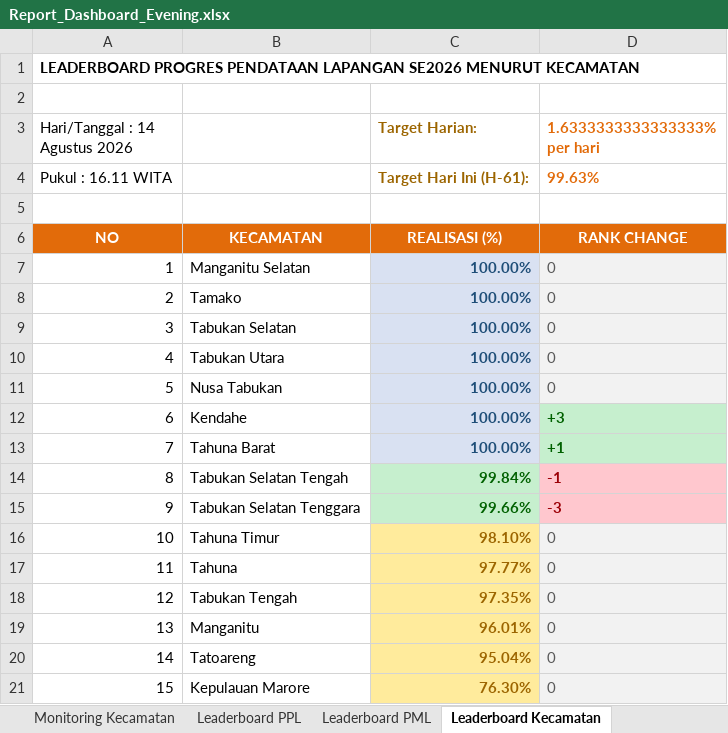
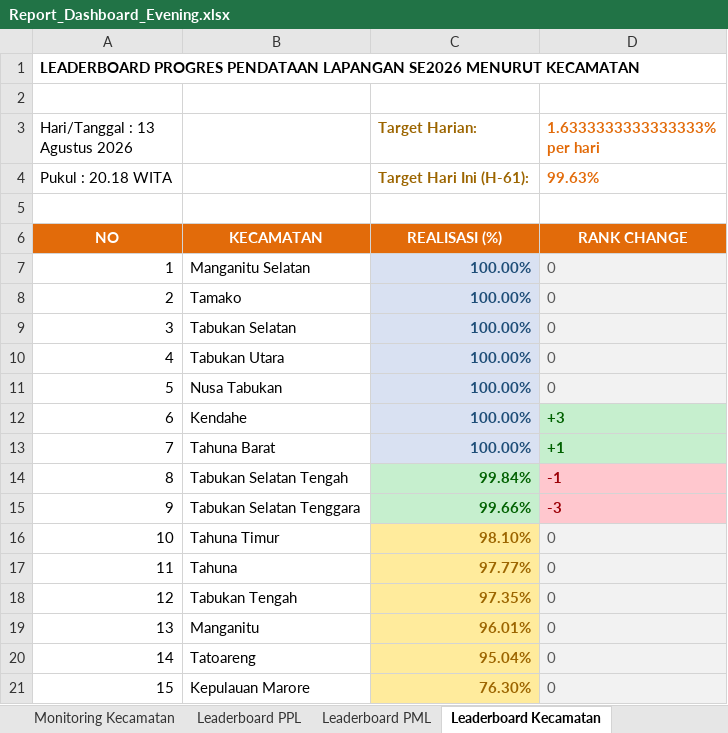
Before and after one commit to danimat15/fasih-sm-scrapper, an Excel workbook: dashboard/public/Report_Dashboard_Evening.xlsx, sheet Leaderboard Kecamatan, drawn as a sheet; values as stored, in another font and other column widths than the file's, no borders; the diff names each change by its address in the sheet, - before the commit and + after, or states it on an @@ line.

```diff
--- a/dashboard/public/Report_Dashboard_Evening.xlsx (sheet Leaderboard Kecamatan)
+++ b/dashboard/public/Report_Dashboard_Evening.xlsx (sheet Leaderboard Kecamatan)
-A3: Hari/Tanggal : 14 Agustus 2026
+A3: Hari/Tanggal : 13 Agustus 2026
-A4 (Hari/Tanggal : 13 Agustus 2026): Pukul : 16.11 WITA
+A4 (Hari/Tanggal : 13 Agustus 2026): Pukul : 20.18 WITA
```
Also changed, not shown: sheet Monitoring Kecamatan, sheet Leaderboard PML, sheet Leaderboard PPL, dashboard/public/Monev_Pendataan_SE2026_Evening.xlsx, dashboard/public/Monev_Pendataan_SE2026_Latest.xlsx, 5 other files.
